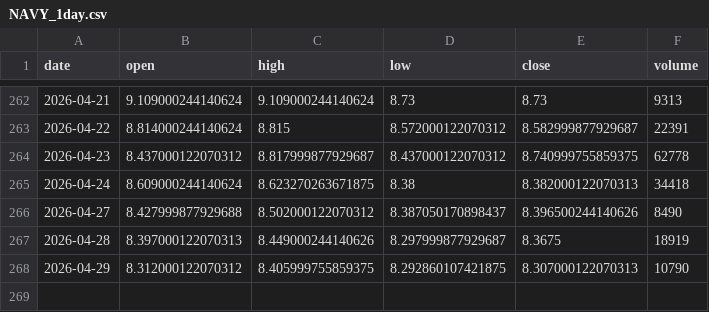
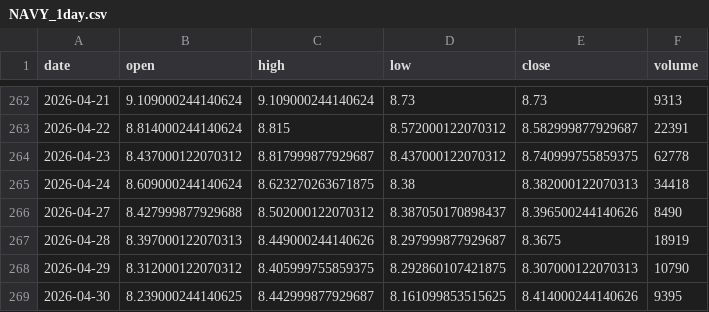
Before and after one commit to grahamgourlay-prog/Fortress2026, a CSV file: chart-pipeline/portfolio_data/NAVY_1day.csv, drawn as a sheet; only a part is shown, gaps mark what is left out.

```diff
--- a/chart-pipeline/portfolio_data/NAVY_1day.csv
+++ b/chart-pipeline/portfolio_data/NAVY_1day.csv
@@ -268 +268,2 @@ date,open,high,low,close,volume
 2026-04-29,8.312000122070312,8.405999755859375,8.292860107421875,8.307000122070313,10790
+2026-04-30,8.239000244140625,8.442999877929687,8.161099853515625,8.414000244140626,9395
```
Also changed, not shown: chart-pipeline/portfolio_data/CYBP_1h.csv, chart-pipeline/portfolio_data/NAVY_1h.csv, 34 other files.
